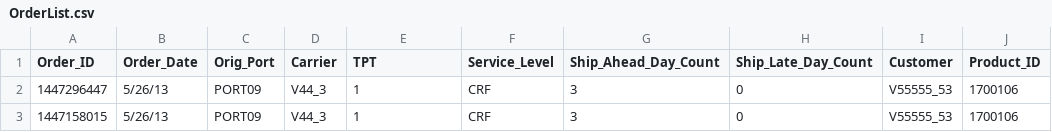
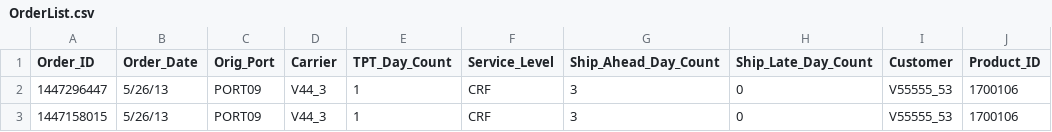
Before and after one commit to jaredbach/LogisticsDataset, a CSV file: CSVs/OrderList.csv, drawn as a sheet; only a part is shown; the diff names each change by its address in the sheet, - before the commit and + after, or states it on an @@ line.

Commit message:
Changed TPT to TPT_Day_Count in OrderList

```diff
--- a/CSVs/OrderList.csv
+++ b/CSVs/OrderList.csv
-E1: TPT
+E1: TPT_Day_Count
```
Also changed, not shown: 2 other files.
